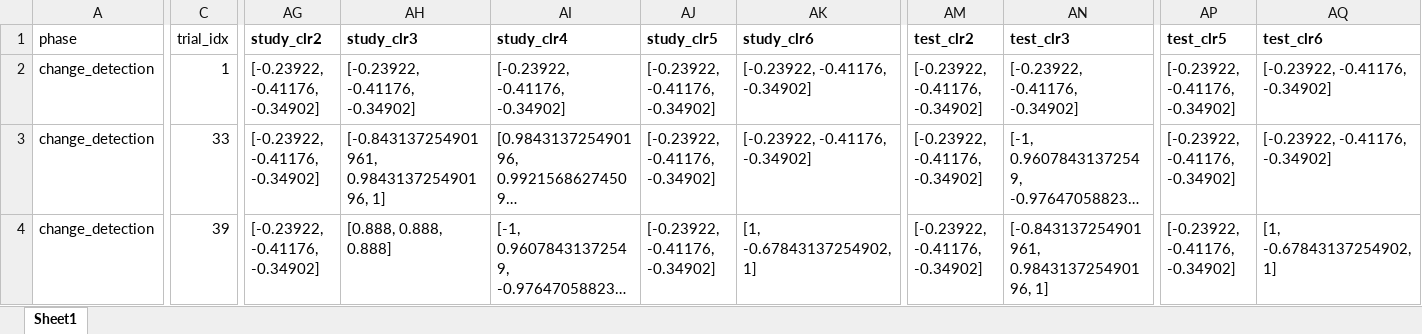
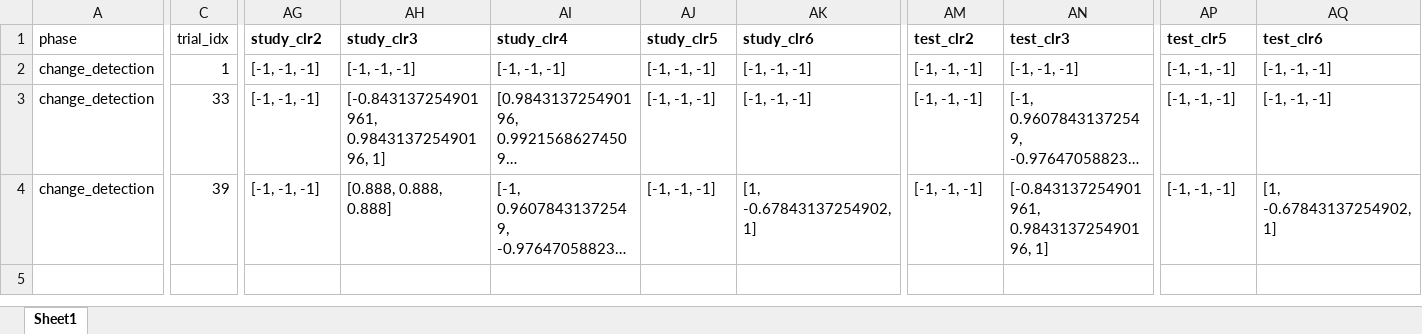
Before and after one commit to lcdunne/visual-working-memory, an Excel workbook: protocol/wm_real_0.xlsx, sheet Sheet1, drawn as a sheet; only a part is shown, gaps mark what is left out; long unchanged cells end in …; values as stored, in another font and other column widths than the file's, no borders; the diff covers the shown part only; the diff names each change by its address in the sheet, - before the commit and + after, or states it on an @@ line.

```diff
--- a/protocol/wm_real_0.xlsx (sheet Sheet1)
+++ b/protocol/wm_real_0.xlsx (sheet Sheet1)
-AG2:AG4 (study_clr2): [-0.23922, -0.41176, -0.34902]
+AG2:AG4 (study_clr2): [-1, -1, -1]
-AH2 (study_clr3): [-0.23922, -0.41176, -0.34902]
+AH2 (study_clr3): [-1, -1, -1]
-AI2 (study_clr4): [-0.23922, -0.41176, -0.34902]
+AI2 (study_clr4): [-1, -1, -1]
-AJ2:AJ4 (study_clr5): [-0.23922, -0.41176, -0.34902]
+AJ2:AJ4 (study_clr5): [-1, -1, -1]
-AK2:AK3 (study_clr6): [-0.23922, -0.41176, -0.34902]
+AK2:AK3 (study_clr6): [-1, -1, -1]
-AM2:AM4 (test_clr2): [-0.23922, -0.41176, -0.34902]
+AM2:AM4 (test_clr2): [-1, -1, -1]
-AN2 (test_clr3): [-0.23922, -0.41176, -0.34902]
+AN2 (test_clr3): [-1, -1, -1]
-AP2:AP4 (test_clr5): [-0.23922, -0.41176, -0.34902]
+AP2:AP4 (test_clr5): [-1, -1, -1]
-AQ2:AQ3 (test_clr6): [-0.23922, -0.41176, -0.34902]
+AQ2:AQ3 (test_clr6): [-1, -1, -1]
```
Also changed, not shown: 3 edited cells elsewhere in this sheet, clr_conversion.xlsx, 2 other files.
